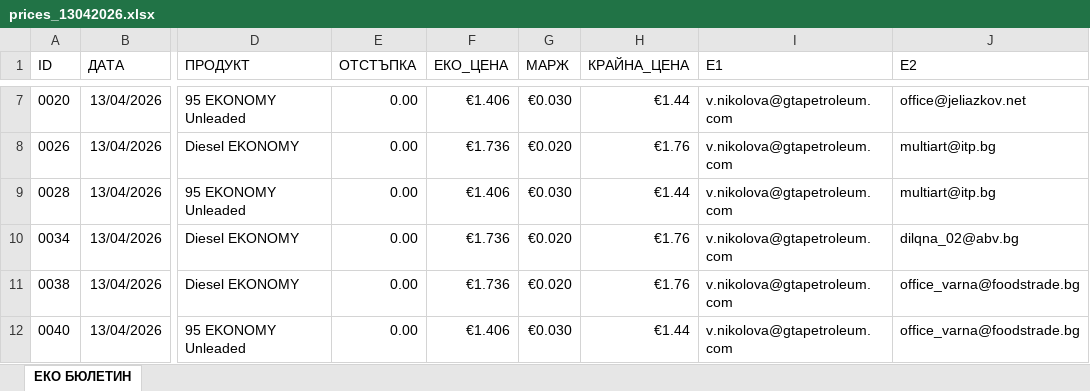
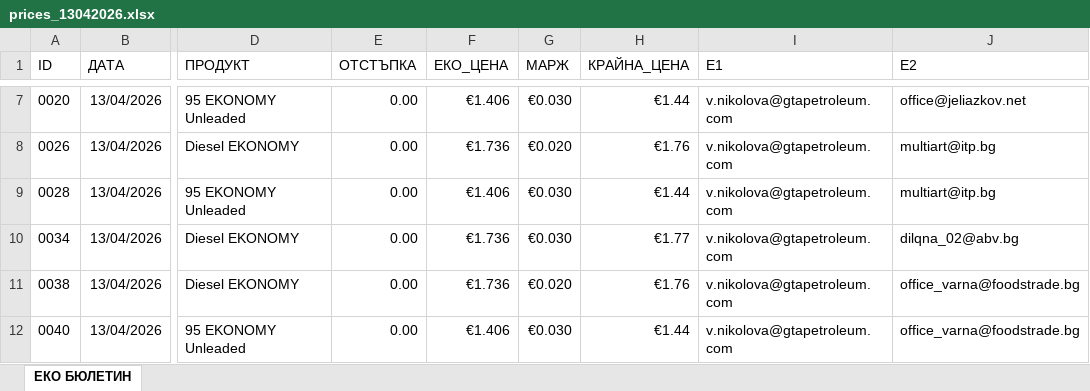
Before and after one commit to plamensve/eko, an Excel workbook: history_prices/APR/prices_13042026.xlsx, sheet ЕКО БЮЛЕТИН, drawn as a sheet; only a part is shown, gaps mark what is left out; values as stored, in another font and other column widths than the file's, no borders; the diff names each change by its address in the sheet, - before the commit and + after, or states it on an @@ line.

```diff
--- a/history_prices/APR/prices_13042026.xlsx (sheet ЕКО БЮЛЕТИН)
+++ b/history_prices/APR/prices_13042026.xlsx (sheet ЕКО БЮЛЕТИН)
-G10 (МАРЖ): €0.020
+G10 (МАРЖ): €0.030
-H10 (КРАЙНА_ЦЕНА): €1.76
+H10 (КРАЙНА_ЦЕНА): €1.77
```
Also changed, not shown: A_FINAL_RESULT/eko_transactions.xlsx, history_prices/APR/prices_09042026.xlsx, 9 other files.
